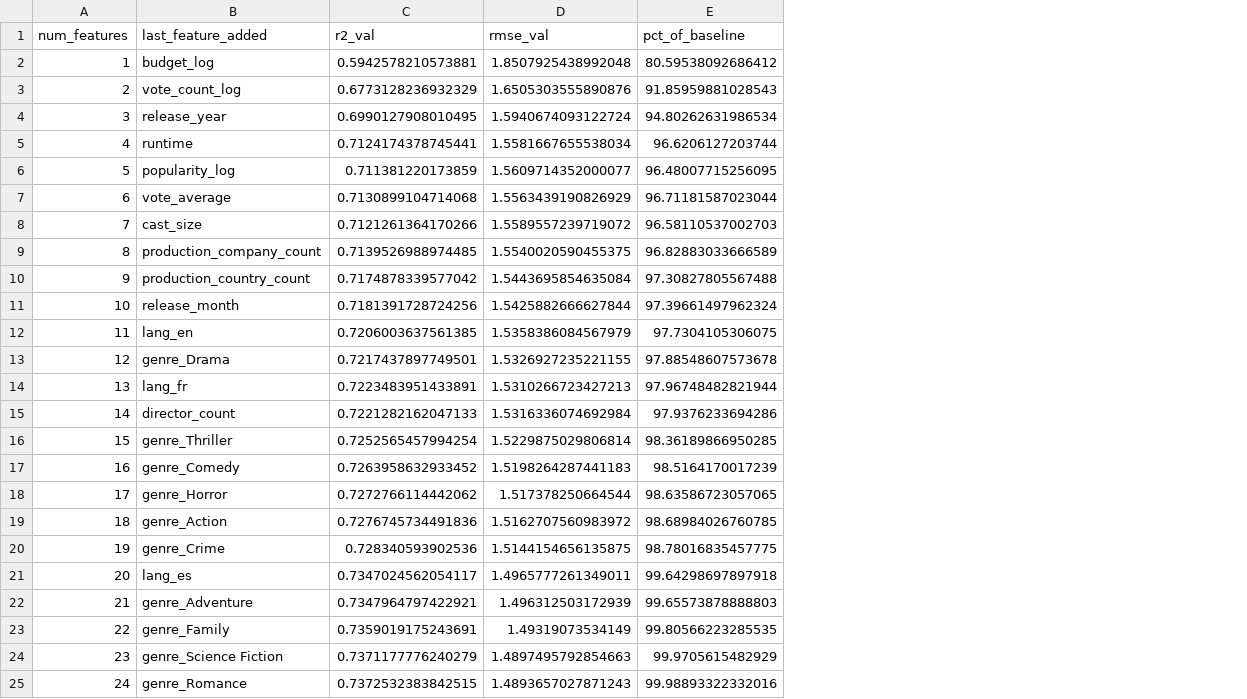
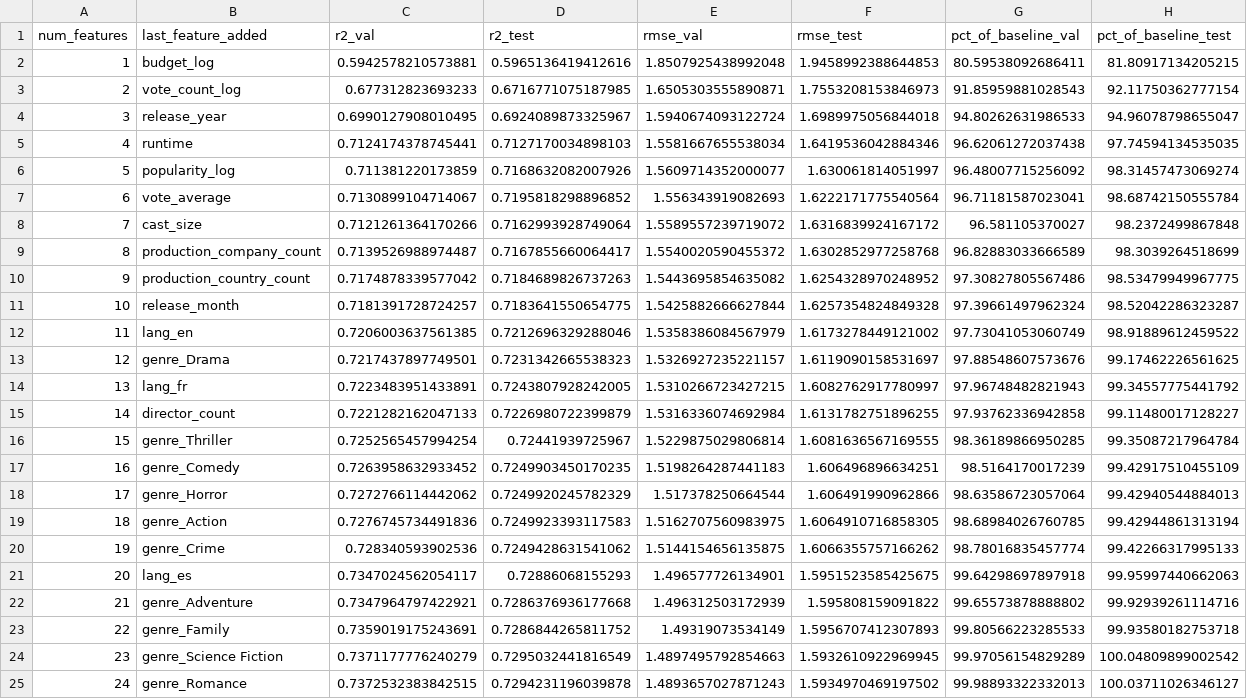
Before and after one commit to AnoukHecht/KDT_Paper_2, a CSV file: outputs/results/cumulative_addition_results.csv, drawn as a sheet; only a part is shown; removed rows and columns are numbered as before the commit, all else as after; the diff names each change by its address in the sheet, - before the commit and + after, or states it on an @@ line.

```diff
--- a/outputs/results/cumulative_addition_results.csv
+++ b/outputs/results/cumulative_addition_results.csv
+column D (r2_test), rows 2-25: 0.5965136419412616 | 0.6716771075187985 | 0.6924089873325967 | 0.7127170034898103 | 0.7168632082007926 | 0.7195818298896852 | 0.7162993928749064 | 0.7167855660064417 | 0.7184689826737263 | 0.7183641550654775 | 0.7212696329288046 | 0.7231342665538323 | 0.7243807928242005 | 0.7226980722399879 | 0.72441939725967 | 0.7249903450170235 | 0.7249920245782329 | 0.7249923393117583 | 0.7249428631541062 | 0.72886068155293 | 0.7286376936177668 | 0.7286844265811752 | 0.7295032441816549 | 0.7294231196039878
-column E (pct_of_baseline), rows 2-25: 80.59538092686412 | 91.85959881028543 | 94.80262631986534 | 96.6206127203744 | 96.48007715256095 | 96.71181587023044 | 96.58110537002703 | 96.82883033666589 | 97.30827805567488 | 97.39661497962324 | 97.7304105306075 | 97.88548607573678 | 97.96748482821944 | 97.9376233694286 | 98.36189866950285 | 98.5164170017239 | 98.63586723057065 | 98.68984026760785 | 98.78016835457775 | 99.64298697897918 | 99.65573878888803 | 99.80566223285535 | 99.9705615482929 | 99.98893322332016
+column F (rmse_test), rows 2-25: 1.9458992388644853 | 1.7553208153846973 | 1.6989975056844018 | 1.6419536042884346 | 1.630061814051997 | 1.6222171775540564 | 1.6316839924167172 | 1.6302852977258768 | 1.6254328970248952 | 1.6257354824849328 | 1.6173278449121002 | 1.6119090158531697 | 1.6082762917780997 | 1.6131782751896255 | 1.6081636567169555 | 1.606496896634251 | 1.606491990962866 | 1.6064910716858305 | 1.6066355757166262 | 1.5951523585425675 | 1.595808159091822 | 1.5956707412307893 | 1.5932610922969945 | 1.5934970469197502
+column G (pct_of_baseline_val), rows 2-25: 80.59538092686411 | 91.85959881028543 | 94.80262631986533 | 96.62061272037438 | 96.48007715256092 | 96.71181587023041 | 96.581105370027 | 96.82883033666589 | 97.30827805567486 | 97.39661497962324 | 97.73041053060749 | 97.88548607573676 | 97.96748482821943 | 97.93762336942858 | 98.36189866950285 | 98.5164170017239 | 98.63586723057064 | 98.68984026760785 | 98.78016835457774 | 99.64298697897918 | 99.65573878888802 | 99.80566223285533 | 99.97056154829289 | 99.98893322332013
+column H (pct_of_baseline_test), rows 2-25: 81.80917134205215 | 92.11750362777154 | 94.96078798655047 | 97.74594134535035 | 98.31457473069274 | 98.68742150555784 | 98.2372499867848 | 98.3039264518699 | 98.53479949967775 | 98.52042286323287 | 98.91889612459522 | 99.17462226561625 | 99.34557775441792 | 99.11480017128227 | 99.35087217964784 | 99.42917510455109 | 99.42940544884013 | 99.42944861313194 | 99.42266317995133 | 99.95997440662063 | 99.92939261114716 | 99.93580182753718 | 100.04809899002542 | 100.03711026346127
-C3 (r2_val): 0.6773128236932329
+C3 (r2_val): 0.677312823693233
-E3 (rmse_val): 1.6505303555890876
+E3 (rmse_val): 1.6505303555890871
-C7 (r2_val): 0.7130899104714068
+C7 (r2_val): 0.7130899104714067
-E7 (rmse_val): 1.5563439190826929
+E7 (rmse_val): 1.556343919082693
-C9 (r2_val): 0.7139526988974485
+C9 (r2_val): 0.7139526988974487
-E9 (rmse_val): 1.5540020590455375
+E9 (rmse_val): 1.5540020590455372
-E10 (rmse_val): 1.5443695854635084
+E10 (rmse_val): 1.5443695854635082
-C11 (r2_val): 0.7181391728724256
+C11 (r2_val): 0.7181391728724257
-E13 (rmse_val): 1.5326927235221155
+E13 (rmse_val): 1.5326927235221157
-E14 (rmse_val): 1.5310266723427213
+E14 (rmse_val): 1.5310266723427215
-E19 (rmse_val): 1.5162707560983972
+E19 (rmse_val): 1.5162707560983975
-E21 (rmse_val): 1.4965777261349011
+E21 (rmse_val): 1.496577726134901
```
Also changed, not shown: outputs/results/table4_individual_ablation.csv, outputs/results/table5_topk_selection.csv, 16 other files.
